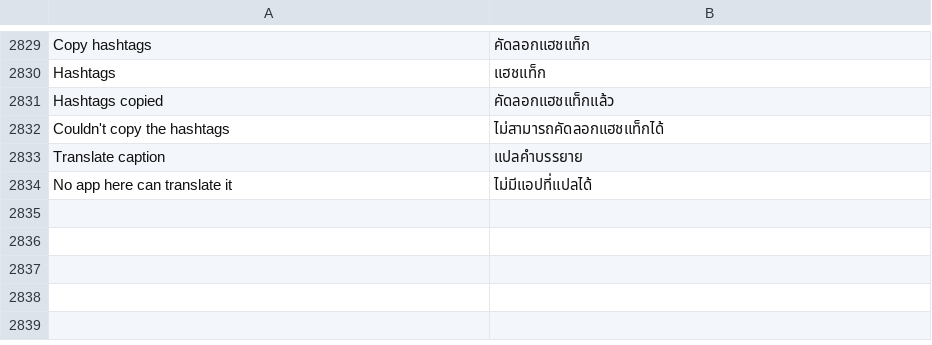
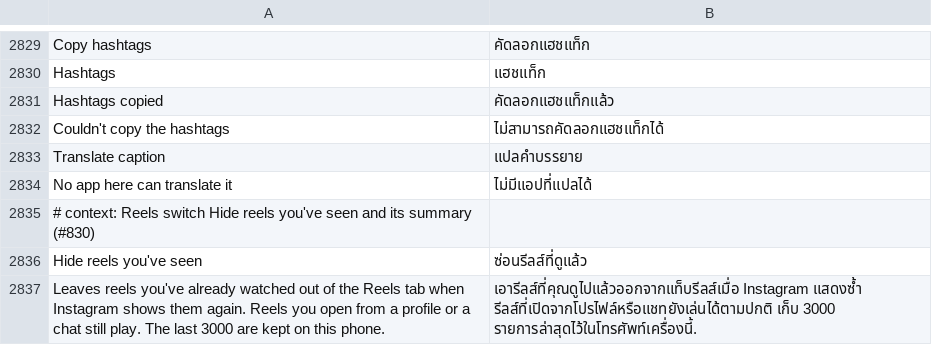
Before and after one commit to SysAdminDoc/HushGram, a TSV file: extensions/shared/library/src/main/l10n/th.tsv, drawn as a sheet; only a part is shown, gaps mark what is left out; the diff names each change by its address in the sheet, - before the commit and + after, or states it on an @@ line.

Commit message:
feat(reels): add Hide reels you've seen
Instagram keeps serving reels you've already watched in the Reels tab.
The new switch remembers the reels you reach and leaves them out when
they come back.

The pending seen-state batch's record of a reel reached (the one
(String, String)V beside the clips/write_seen_state/ request) hands its
media id to SeenReels.watched first thing, which keeps the last 3000 ids
in a preferences file of its own, written a few seconds after the last
change. Don't send reel watch history puts its early return right after
that call, whichever patch goes in first, so a reel held back from
Instagram is still remembered.

The Reels pages go through SeenReels.page at the same join the other
Reels filters use, only for viewers Instagram picks for you, so a
profile's or a chat's reels still play. A page where every reel was
seen is kept whole, and SeenReels.added takes those out of what the data
source takes in once the viewer holds reels, as Hide reels with few
views does.

The switch sits under Reels in HushGram settings and starts off. The
patch is in the default selection under Privacy, since the Reels
category is full.

Refs #830

```diff
--- a/extensions/shared/library/src/main/l10n/th.tsv
+++ b/extensions/shared/library/src/main/l10n/th.tsv
+row 2835: # context: Reels switch Hide reels you've seen and its summary (#830)
+row 2836: Hide reels you've seen | ซ่อนรีลส์ที่ดูแล้ว
+row 2837: Leaves reels you've already watched out of the Reels tab when Instagram shows them again. Reels you open from a profile or a chat still play. The last 3000 are kept on this phone. | เอารีลส์ที่คุณดูไปแล้วออกจากแท็บรีลส์เมื่อ Instagram แสดงซ้ำ รีลส์ที่เปิดจากโปรไฟล์หรือแชทยังเล่นได้ตามปกติ เก็บ 3000 รายการล่าสุดไว้ในโทรศัพท์เครื่องนี้.
```
Also changed, not shown: extensions/shared/library/src/main/l10n/ar.tsv, extensions/shared/library/src/main/l10n/de.tsv, 27 other files.
